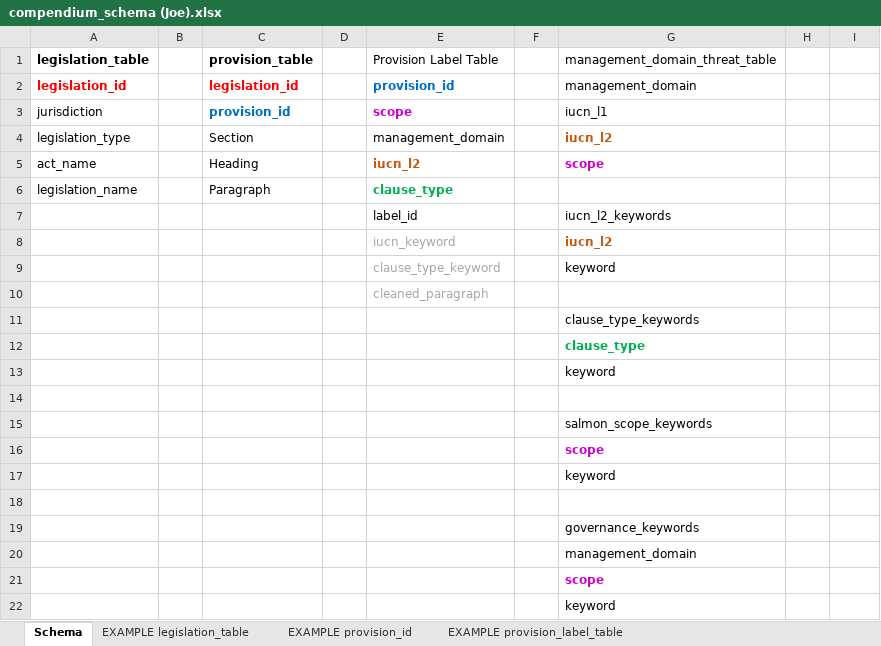
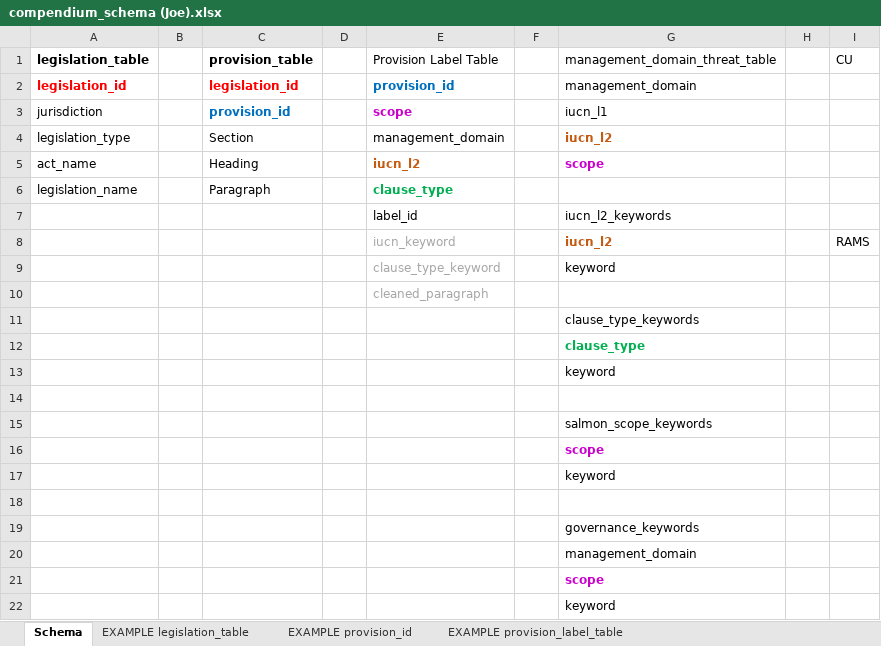
Before and after one commit to ennsjoe/salmon_management_domains_compendium, an Excel workbook: compendium_schema (Joe).xlsx, sheet Schema, drawn as a sheet; values as stored, in another font and other column widths than the file's, no borders; table styles not drawn; the diff names each change by its address in the sheet, - before the commit and + after, or states it on an @@ line.

Commit message:
added CU / RAMs tables

```diff
--- a/compendium_schema (Joe).xlsx (sheet Schema)
+++ b/compendium_schema (Joe).xlsx (sheet Schema)
-I1: (empty)
+I1: CU
-I8 (CU): (empty)
+I8 (CU): RAMS
```
